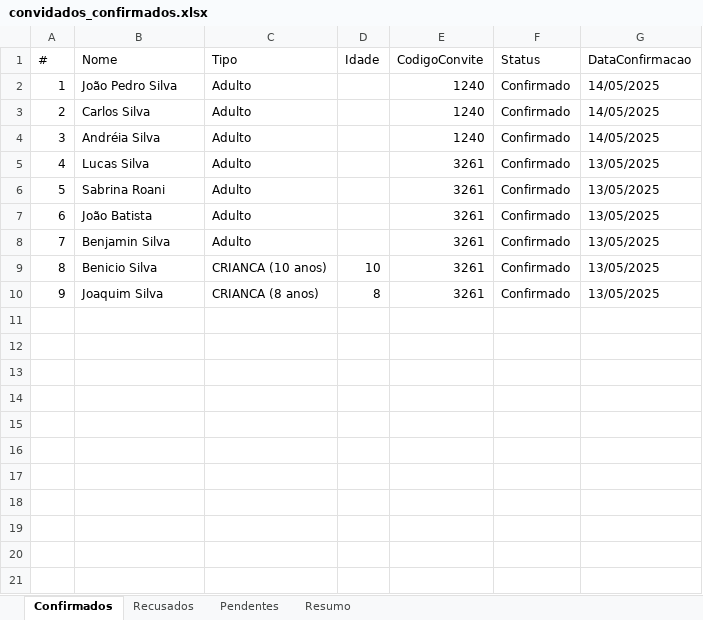
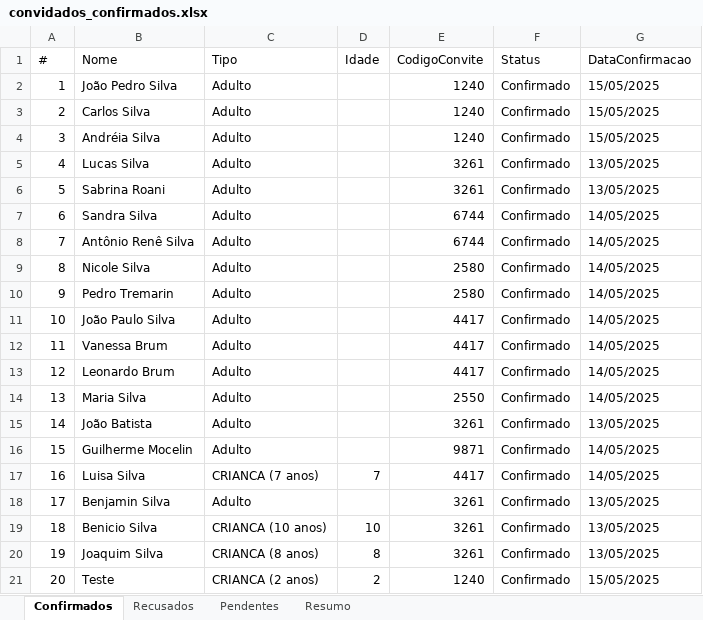
Before and after one commit to fulano-dev/graduation-invitation, an Excel workbook: graduation-api/convidados_confirmados.xlsx, sheet Confirmados, drawn as a sheet; values as stored, in another font and other column widths than the file's, no borders; addresses are those after the commit; the diff names each change by its address in the sheet, - before the commit and + after, or states it on an @@ line.

```diff
--- a/graduation-api/convidados_confirmados.xlsx (sheet Confirmados)
+++ b/graduation-api/convidados_confirmados.xlsx (sheet Confirmados)
-G2:G4 (DataConfirmacao): 14/05/2025
+G2:G4 (DataConfirmacao): 15/05/2025
+row 7: 6 | Sandra Silva | Adulto |  | 6744 | Confirmado | 14/05/2025
+row 8: 7 | Antônio Renê Silva | Adulto |  | 6744 | Confirmado | 14/05/2025
+row 9: 8 | Nicole Silva | Adulto |  | 2580 | Confirmado | 14/05/2025
+row 10: 9 | Pedro Tremarin | Adulto |  | 2580 | Confirmado | 14/05/2025
+row 11: 10 | João Paulo Silva | Adulto |  | 4417 | Confirmado | 14/05/2025
+row 12: 11 | Vanessa Brum | Adulto |  | 4417 | Confirmado | 14/05/2025
+row 13: 12 | Leonardo Brum | Adulto |  | 4417 | Confirmado | 14/05/2025
+row 14: 13 | Maria Silva | Adulto |  | 2550 | Confirmado | 14/05/2025
@@ column A (#) renumbered between rows 15 and 20 @@
+row 16: 15 | Guilherme Mocelin | Adulto |  | 9871 | Confirmado | 14/05/2025
+row 17: 16 | Luisa Silva | CRIANCA (7 anos) | 7 | 4417 | Confirmado | 14/05/2025
+row 21: 20 | Teste | CRIANCA (2 anos) | 2 | 1240 | Confirmado | 15/05/2025
```
Also changed, not shown: sheet Pendentes, sheet Resumo, 6 other files.
